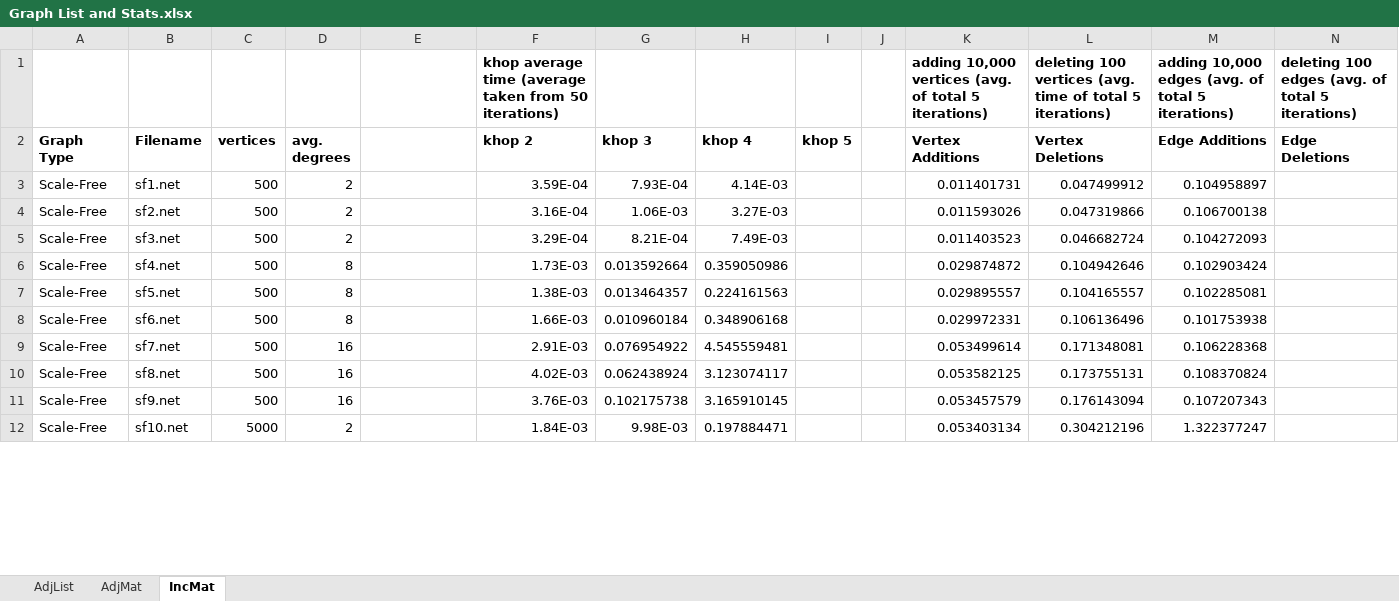
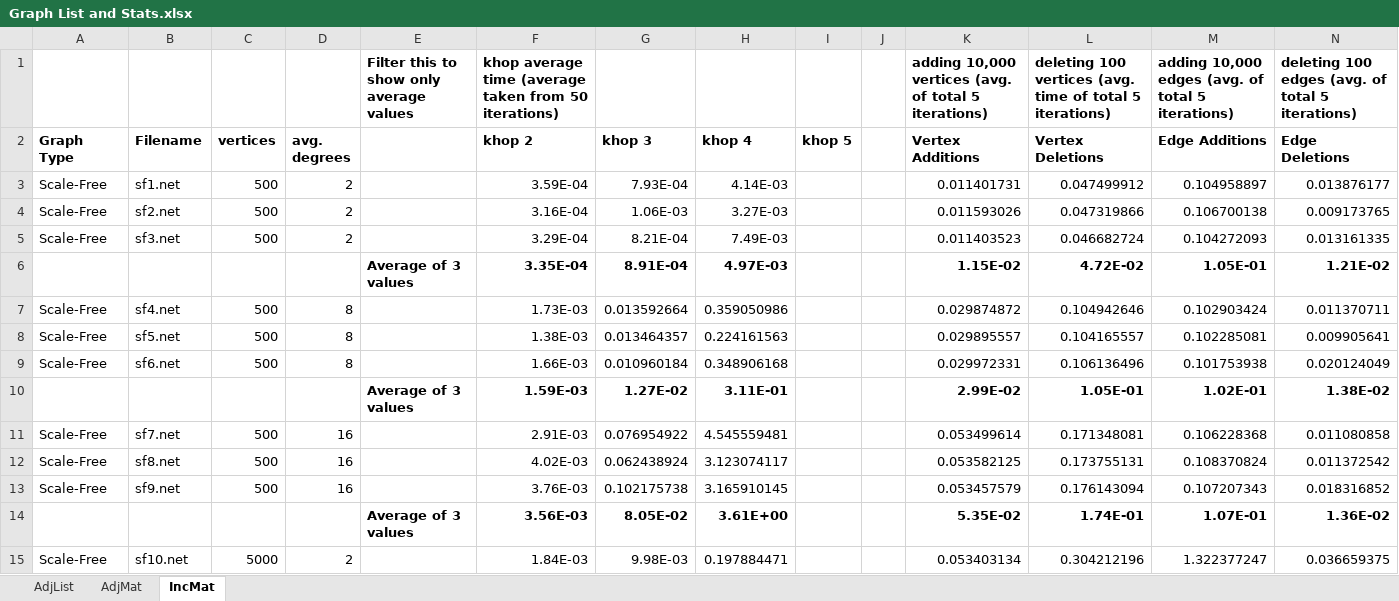
Before and after one commit to MartyMarek/Simulation-of-Covid-Spread-using-Graphs, an Excel workbook: Data/Scenarios/Graph List and Stats.xlsx, sheet IncMat, drawn as a sheet; only a part is shown; values as stored, in another font and other column widths than the file's, no borders; addresses are those after the commit; the diff covers the shown part only; the diff names each change by its address in the sheet, - before the commit and + after, or states it on an @@ line.

Commit message:
Edge Deletion Stats Complete

```diff
--- a/Data/Scenarios/Graph List and Stats.xlsx (sheet IncMat)
+++ b/Data/Scenarios/Graph List and Stats.xlsx (sheet IncMat)
-E1: (empty)
+E1: Filter this to show only average values
-N3 (Edge Deletions): (empty)
+N3 (Edge Deletions): 0.013876177
-N4 (Edge Deletions): (empty)
+N4 (Edge Deletions): 0.009173765
-N5 (Edge Deletions): (empty)
+N5 (Edge Deletions): 0.013161335
+row 6:  |  |  |  | Average of 3 values | 3.35E-04 | 8.91E-04 | 4.97E-03 |  |  | 1.15E-02 | 4.72E-02 | 1.05E-01 | 1.21E-02
-N7 (Edge Deletions): (empty)
+N7 (Edge Deletions): 0.011370711
-N8 (Edge Deletions): (empty)
+N8 (Edge Deletions): 0.009905641
-N9 (Edge Deletions): (empty)
+N9 (Edge Deletions): 0.020124049
+row 10:  |  |  |  | Average of 3 values | 1.59E-03 | 1.27E-02 | 3.11E-01 |  |  | 2.99E-02 | 1.05E-01 | 1.02E-01 | 1.38E-02
-N11 (Edge Deletions): (empty)
+N11 (Edge Deletions): 0.011080858
-N12 (Edge Deletions): (empty)
+N12 (Edge Deletions): 0.011372542
-N13 (Edge Deletions): (empty)
+N13 (Edge Deletions): 0.018316852
+row 14:  |  |  |  | Average of 3 values | 3.56E-03 | 8.05E-02 | 3.61E+00 |  |  | 5.35E-02 | 1.74E-01 | 1.07E-01 | 1.36E-02
-N15 (Edge Deletions): (empty)
+N15 (Edge Deletions): 0.036659375
```
Also changed, not shown: 14 added rows and 52 edited cells elsewhere in this sheet, sheet AdjList, sheet AdjMat, 7 other files.
